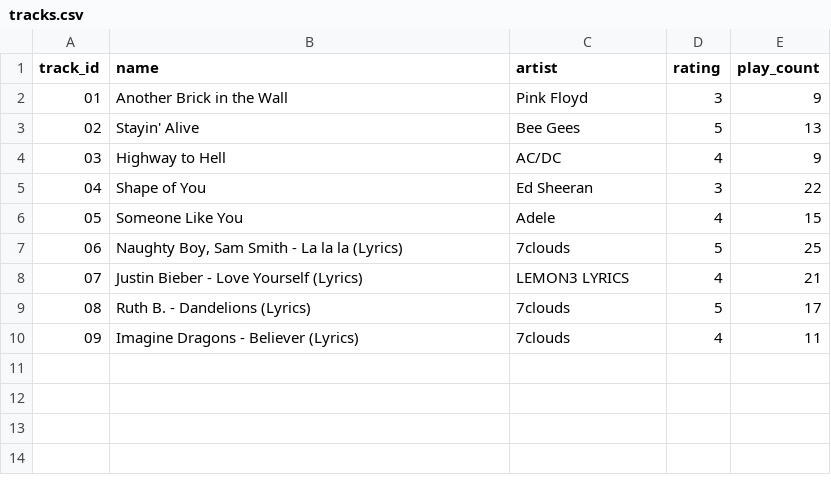
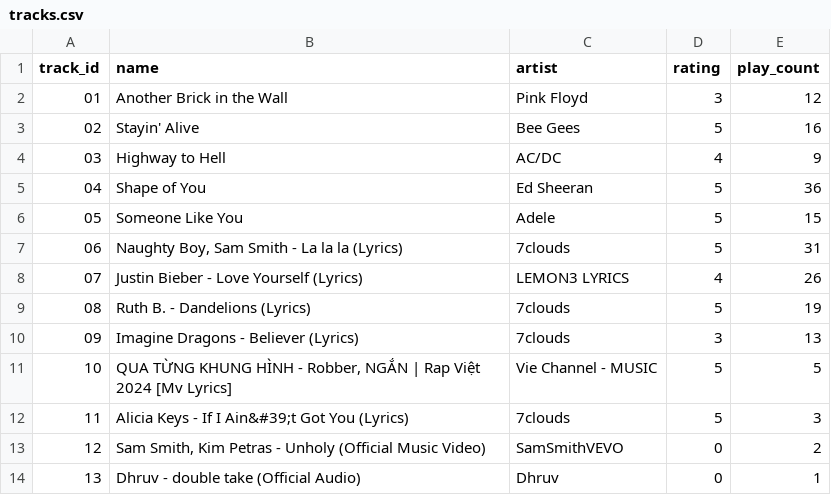
Before and after one commit to Horus031/JukeBox-Simulation-Project, a CSV file: Jukebox(After_Innovation)/tracks.csv, drawn as a sheet.

```diff
--- a/Jukebox(After_Innovation)/tracks.csv
+++ b/Jukebox(After_Innovation)/tracks.csv
@@ -1,10 +1,14 @@
 track_id,name,artist,rating,play_count
-01,Another Brick in the Wall,Pink Floyd,3,9
-02,Stayin' Alive,Bee Gees,5,13
+01,Another Brick in the Wall,Pink Floyd,3,12
+02,Stayin' Alive,Bee Gees,5,16
 03,Highway to Hell,AC/DC,4,9
-04,Shape of You,Ed Sheeran,3,22
-05,Someone Like You,Adele,4,15
-06,"Naughty Boy, Sam Smith - La la la (Lyrics)",7clouds,5,25
-07,Justin Bieber - Love Yourself (Lyrics),LEMON3 LYRICS,4,21
-08,Ruth B. - Dandelions (Lyrics),7clouds,5,17
-09,Imagine Dragons - Believer (Lyrics),7clouds,4,11
+04,Shape of You,Ed Sheeran,5,36
+05,Someone Like You,Adele,5,15
+06,"Naughty Boy, Sam Smith - La la la (Lyrics)",7clouds,5,31
+07,Justin Bieber - Love Yourself (Lyrics),LEMON3 LYRICS,4,26
+08,Ruth B. - Dandelions (Lyrics),7clouds,5,19
+09,Imagine Dragons - Believer (Lyrics),7clouds,3,13
+10,"QUA TỪNG KHUNG HÌNH - Robber, NGẮN | Rap Việt 2024 [Mv Lyrics]",Vie Channel - MUSIC,5,5
+11,Alicia Keys - If I Ain&#39;t Got You (Lyrics),7clouds,5,3
+12,"Sam Smith, Kim Petras - Unholy (Official Music Video)",SamSmithVEVO,0,2
+13,Dhruv - double take (Official Audio),Dhruv,0,1
```
Also changed, not shown: 20 other files.
